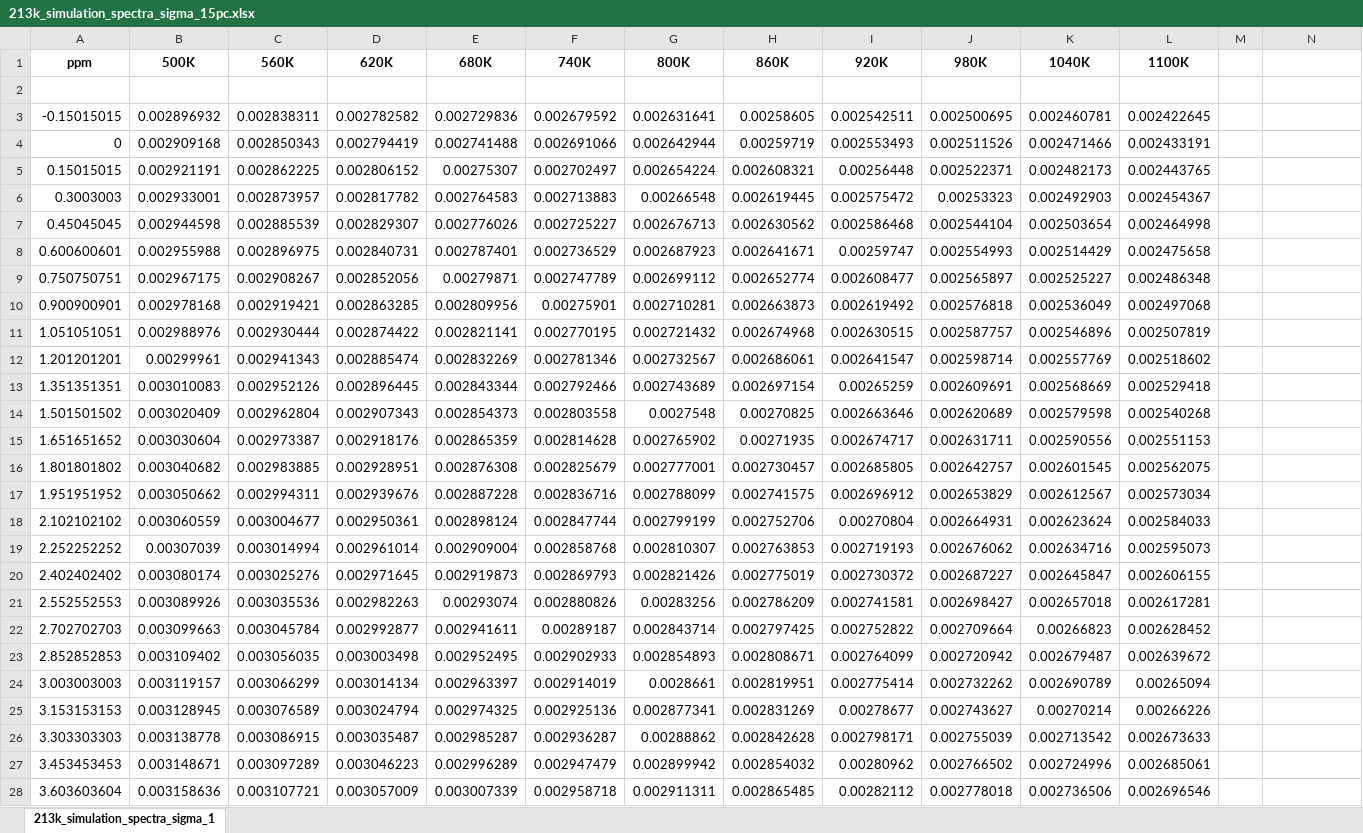
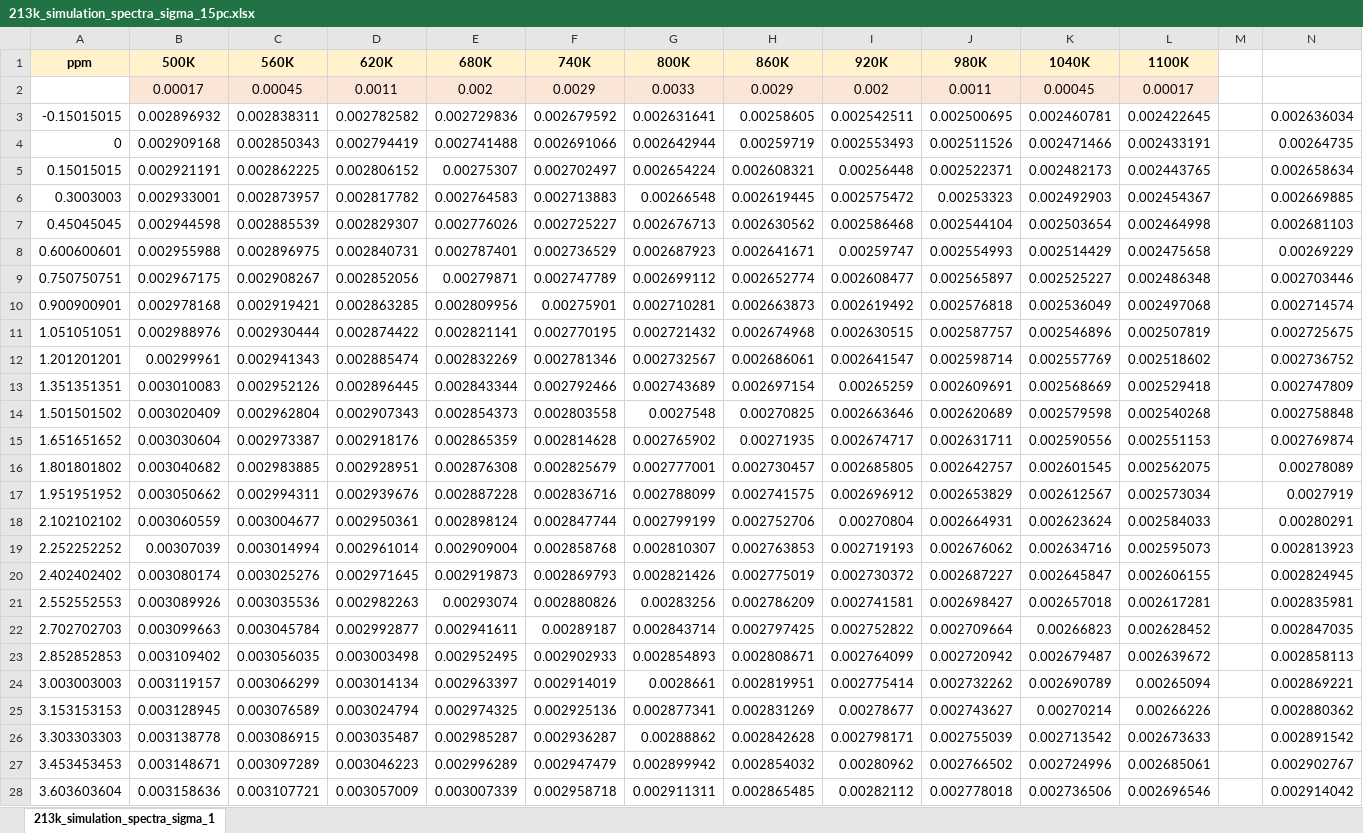
Before and after one commit to ninjab3381/nmr_glycerol, an Excel workbook: 213k_simulation_spectra_sigma_15pc.xlsx, sheet 213k_simulation_spectra_sigma_1, drawn as a sheet; only a part is shown; values as stored, in another font and other column widths than the file's, no borders; the diff covers the shown part only; the diff names each change by its address in the sheet, - before the commit and + after, or states it on an @@ line.

```diff
--- a/213k_simulation_spectra_sigma_15pc.xlsx (sheet 213k_simulation_spectra_sigma_1)
+++ b/213k_simulation_spectra_sigma_15pc.xlsx (sheet 213k_simulation_spectra_sigma_1)
-A1:L1 fill: none
+A1:L1 fill: #FFF2CC
-row 2: (empty)
+row 2:  | 0.00017 | 0.00045 | 0.0011 | 0.002 | 0.0029 | 0.0033 | 0.0029 | 0.002 | 0.0011 | 0.00045 | 0.00017
-B2:L2 fill: none
+B2:L2 fill: #FBE5D6
-N3: (empty)
+N3: 0.002636034
-N4: (empty)
+N4: 0.00264735
-N5: (empty)
+N5: 0.002658634
-N6: (empty)
+N6: 0.002669885
-N7: (empty)
+N7: 0.002681103
-N8: (empty)
+N8: 0.00269229
-N9: (empty)
+N9: 0.002703446
-N10: (empty)
+N10: 0.002714574
-N11: (empty)
+N11: 0.002725675
-N12: (empty)
+N12: 0.002736752
-N13: (empty)
+N13: 0.002747809
-N14: (empty)
+N14: 0.002758848
-N15: (empty)
+N15: 0.002769874
-N16: (empty)
+N16: 0.00278089
-N17: (empty)
+N17: 0.0027919
-N18: (empty)
+N18: 0.00280291
-N19: (empty)
+N19: 0.002813923
-N20: (empty)
+N20: 0.002824945
-N21: (empty)
+N21: 0.002835981
-N22: (empty)
+N22: 0.002847035
-N23: (empty)
+N23: 0.002858113
-N24: (empty)
+N24: 0.002869221
-N25: (empty)
+N25: 0.002880362
-N26: (empty)
+N26: 0.002891542
-N27: (empty)
+N27: 0.002902767
-N28: (empty)
+N28: 0.002914042
```
Also changed, not shown: 974 edited cells elsewhere in this sheet, 2 other files.
